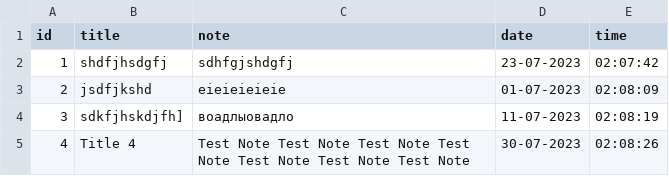
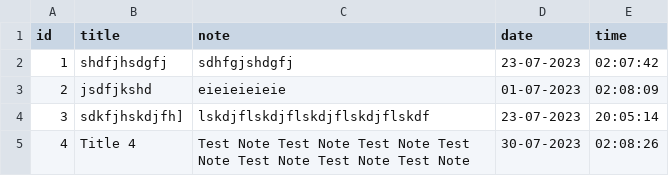
Before and after one commit to wavesaround/Noter, a CSV file: database.csv, drawn as a sheet.

Commit message:
add edit note func

```diff
--- a/database.csv
+++ b/database.csv
@@ -3,3 +3,3 @@ id;title;note;date;time
 2;jsdfjkshd;eieieieieie;01-07-2023;02:08:09
-3;sdkfjhskdjfh];воадлыовадло;11-07-2023;02:08:19
+3;sdkfjhskdjfh];lskdjflskdjflskdjflskdjflskdf;23-07-2023;20:05:14
 4;Title 4;Test Note Test Note Test Note Test Note Test Note Test Note Test Note ;30-07-2023;02:08:26
```
Also changed, not shown: 5 other files.
